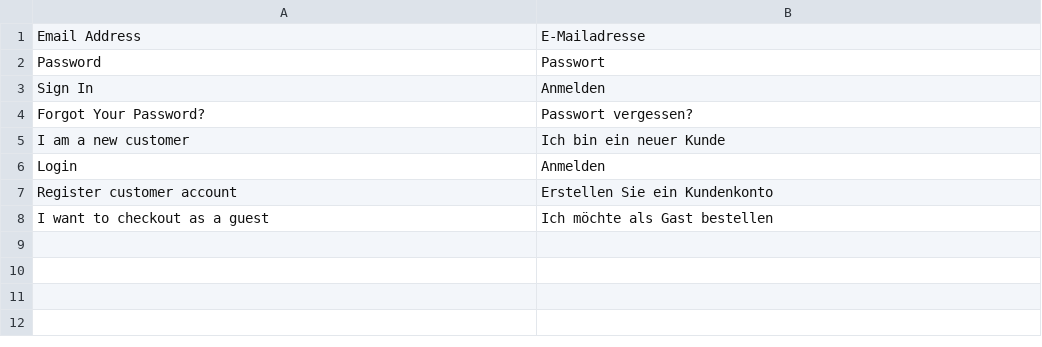
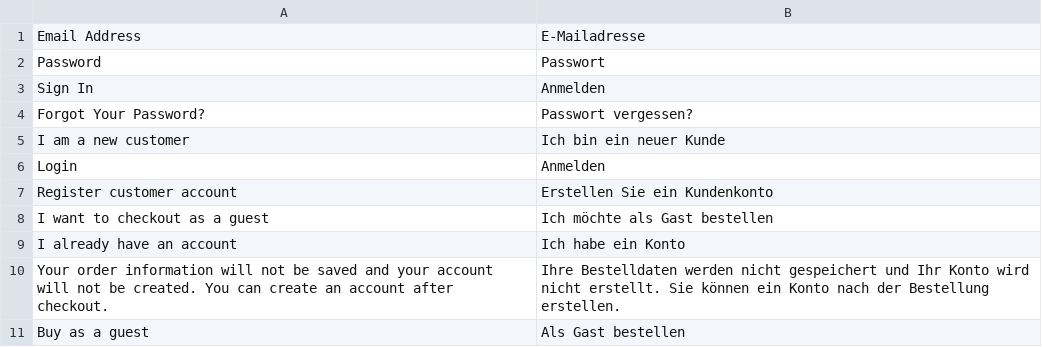
Before and after one commit to magesuite/login-or-guest-checkout-step, a CSV file: i18n/de_DE.csv, drawn as a sheet; the diff names each change by its address in the sheet, - before the commit and + after, or states it on an @@ line.

Commit message:
chore: [MGS-4132] Add missing translation

```diff
--- a/i18n/de_DE.csv
+++ b/i18n/de_DE.csv
+row 9: I already have an account | Ich habe ein Konto
+row 10: Your order information will not be saved and your account will not be created. You can create an account after checkout. | Ihre Bestelldaten werden nicht gespeichert und Ihr Konto wird nicht erstellt. Sie können ein Konto nach der Bestellung erstellen.
+row 11: Buy as a guest | Als Gast bestellen
```
